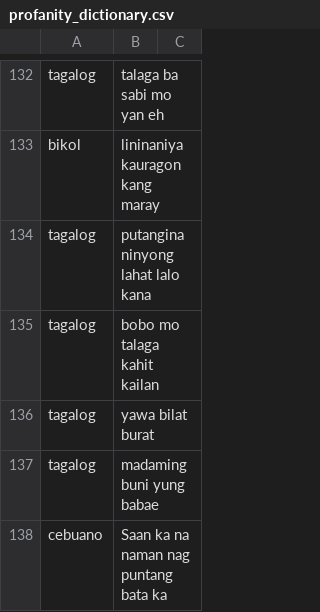
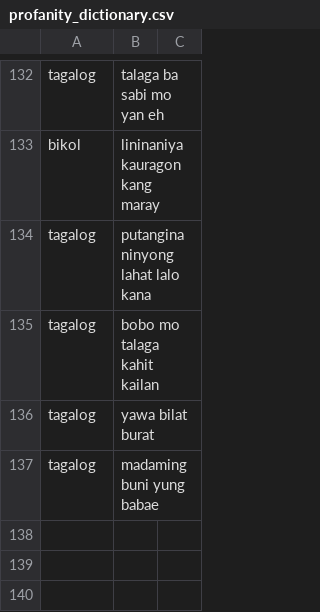
Before and after one commit to lalanglarano/TAKLUBAN-FILIPINO-NATIVE-LANGUAGE-PROFANE-DETECTION, a CSV file: profanity_dictionary.csv, drawn as a sheet; only a part is shown, gaps mark what is left out; the diff names each change by its address in the sheet, - before the commit and + after, or states it on an @@ line.

```diff
--- a/profanity_dictionary.csv
+++ b/profanity_dictionary.csv
-row 138: cebuano | Saan ka na naman nag puntang bata ka
```
Also changed, not shown: POSdata.csv, 7 other files.
